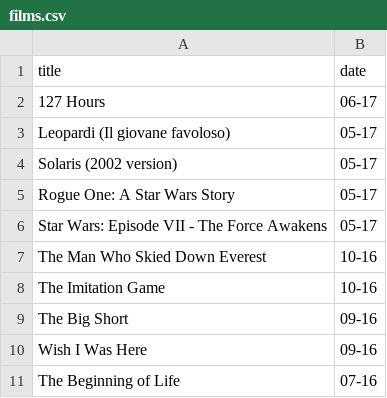
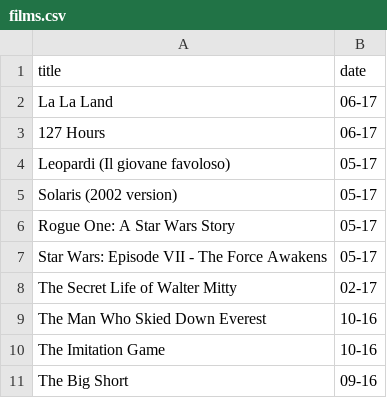
Before and after one commit to robertocarroll/robertocarroll, a CSV file: _data/films.csv, drawn as a sheet; only a part is shown; the shorter side is filled out with more unchanged rows.

Commit message:
Add films.

```diff
--- a/_data/films.csv
+++ b/_data/films.csv
@@ -1,2 +1,3 @@
 title,date
+"La La Land","06-17"
 "127 Hours","06-17"
@@ -6,2 +7,3 @@ title,date
 "Star Wars: Episode VII - The Force Awakens","05-17"
+"The Secret Life of Walter Mitty","02-17"
 "The Man Who Skied Down Everest","10-16"
```
